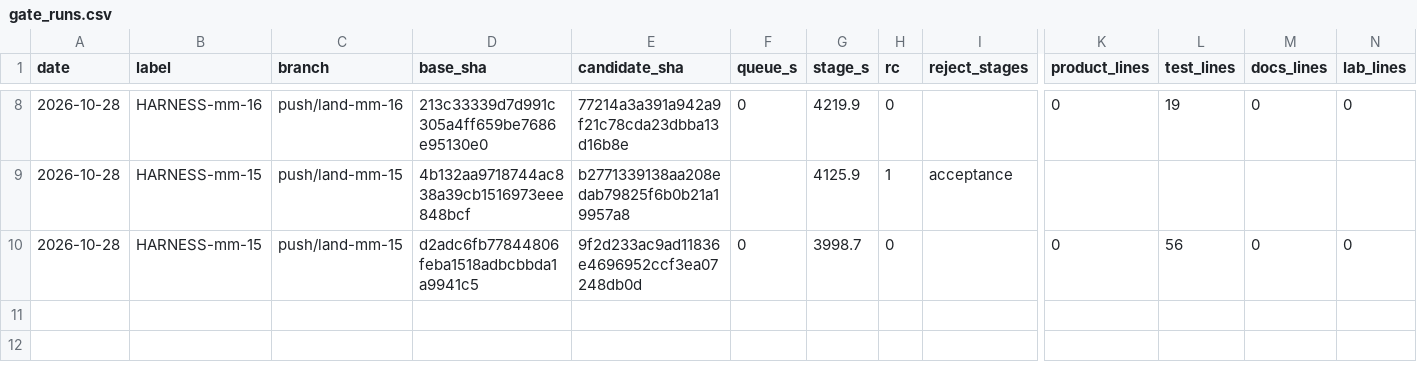
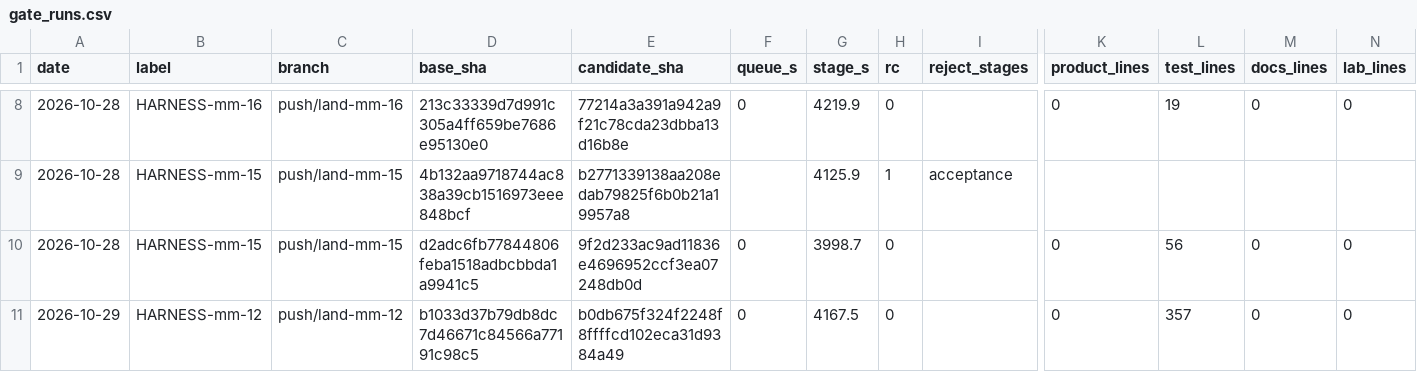
Before and after one commit to Westopoli/ouroboros-manifold, a CSV file: docs/northstar/plans/push/gate_runs.csv, drawn as a sheet; only a part is shown, gaps mark what is left out; rows hold the shown columns only; the diff names each change by its address in the sheet, - before the commit and + after, or states it on an @@ line.

```diff
--- a/docs/northstar/plans/push/gate_runs.csv
+++ b/docs/northstar/plans/push/gate_runs.csv
+row 11: 2026-10-29 | HARNESS-mm-12 | push/land-mm-12 | b1033d37b79db8dc7d46671c84566a77191c98c5 | b0db675f324f2248f8ffffcd102eca31d9384a49 | 0 | 4167.5 | 0 |  | 0 | 357 | 0 | 0
```
Also changed, not shown: 2 other files.
